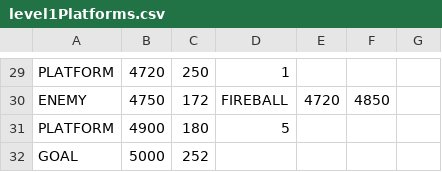
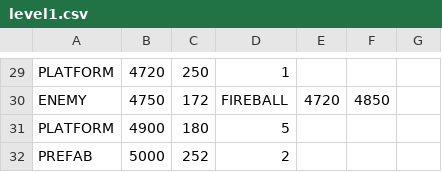
Before and after one commit to Ruairia/NEA, a CSV file: assets/level1.csv (was assets/level1Platforms.csv), drawn as a sheet; only a part is shown, gaps mark what is left out.

Commit message:
Added Prefabs, and started contemplating how boss class would work

```diff
--- a/assets/level1Platforms.csv
+++ b/assets/level1.csv
@@ -31,2 +31,2 @@ ENEMY,4750,172,FIREBALL,4720,4850
 PLATFORM,4900,180,5
-GOAL,5000,252
+PREFAB,5000,252,2
```
Also changed, not shown: 15 other files.
